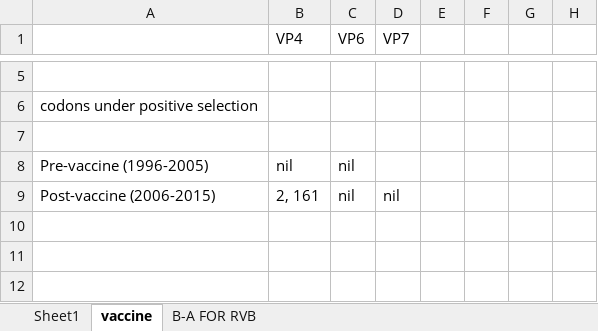
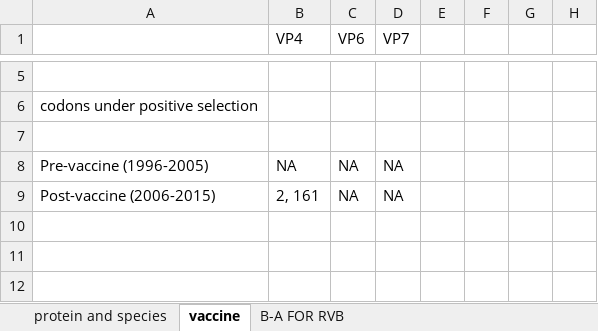
Before and after one commit to xiongqc/rotavirus, an Excel workbook: 20 Results/selection.xlsx, sheet vaccine, drawn as a sheet; only a part is shown, gaps mark what is left out; values as stored, in another font and other column widths than the file's, no borders; charts and pictures not drawn; the diff names each change by its address in the sheet, - before the commit and + after, or states it on an @@ line.

```diff
--- a/20 Results/selection.xlsx (sheet vaccine)
+++ b/20 Results/selection.xlsx (sheet vaccine)
-sheet tab: Sheet1
+sheet tab: protein and species
-B8 (VP4): nil
+B8 (VP4): NA
-C8:C9 (VP6): nil
+C8:C9 (VP6): NA
-D8 (VP7): (empty)
+D8 (VP7): NA
-D9 (VP7): nil
+D9 (VP7): NA
```
Also changed, not shown: charts or pictures, 20 Results/meanRate.xlsx.
